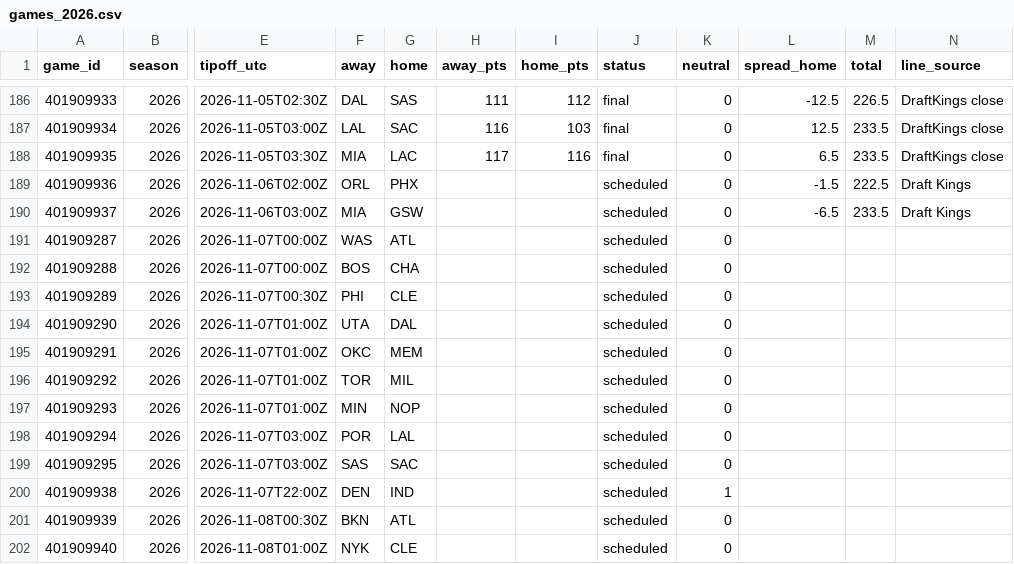
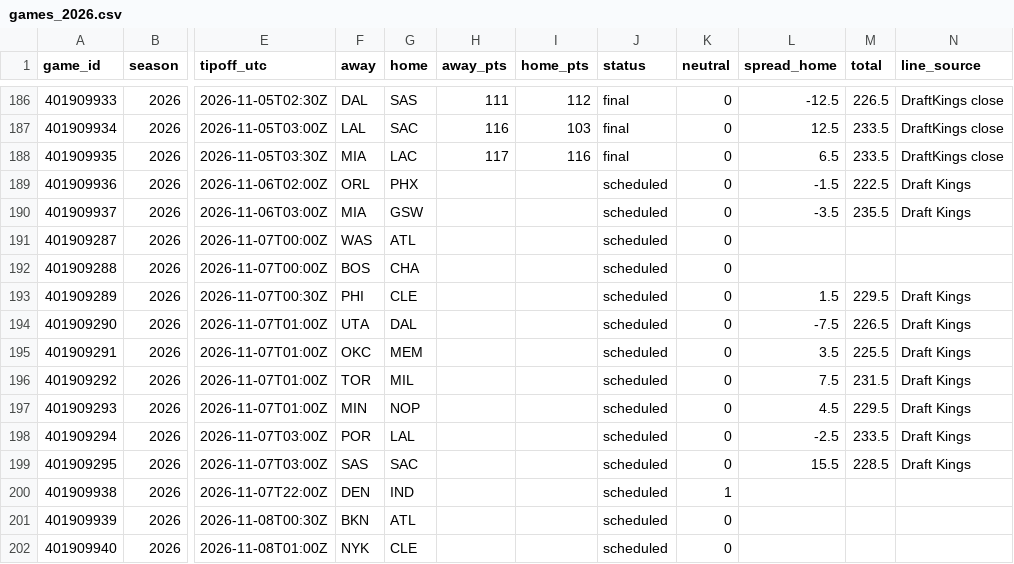
Before and after one commit to adnwkr/KalshiAgent, a CSV file: nba-kalshi/data/results/games_2026.csv, drawn as a sheet; only a part is shown, gaps mark what is left out; the diff names each change by its address in the sheet, - before the commit and + after, or states it on an @@ line.

```diff
--- a/nba-kalshi/data/results/games_2026.csv
+++ b/nba-kalshi/data/results/games_2026.csv
-L190 (spread_home): -6.5
+L190 (spread_home): -3.5
-M190 (total): 233.5
+M190 (total): 235.5
-L193 (spread_home): (empty)
+L193 (spread_home): 1.5
-M193 (total): (empty)
+M193 (total): 229.5
-N193:N199 (line_source): (empty)
+N193:N199 (line_source): Draft Kings
-L194 (spread_home): (empty)
+L194 (spread_home): -7.5
-M194 (total): (empty)
+M194 (total): 226.5
-L195 (spread_home): (empty)
+L195 (spread_home): 3.5
-M195 (total): (empty)
+M195 (total): 225.5
-L196 (spread_home): (empty)
+L196 (spread_home): 7.5
-M196 (total): (empty)
+M196 (total): 231.5
-L197 (spread_home): (empty)
+L197 (spread_home): 4.5
-M197 (total): (empty)
+M197 (total): 229.5
-L198 (spread_home): (empty)
+L198 (spread_home): -2.5
-M198 (total): (empty)
+M198 (total): 233.5
-L199 (spread_home): (empty)
+L199 (spread_home): 15.5
-M199 (total): (empty)
+M199 (total): 228.5
```
Also changed, not shown: pga-kalshi/data/results/events.csv, 16 other files.
